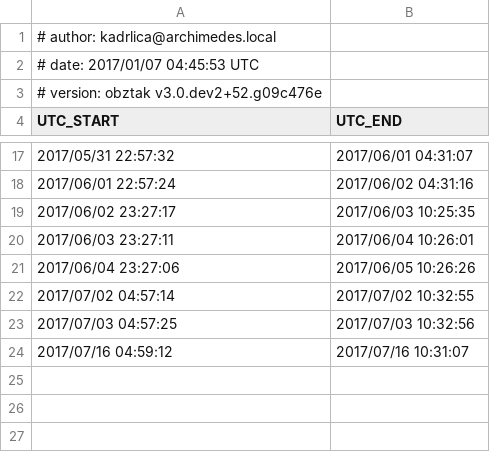
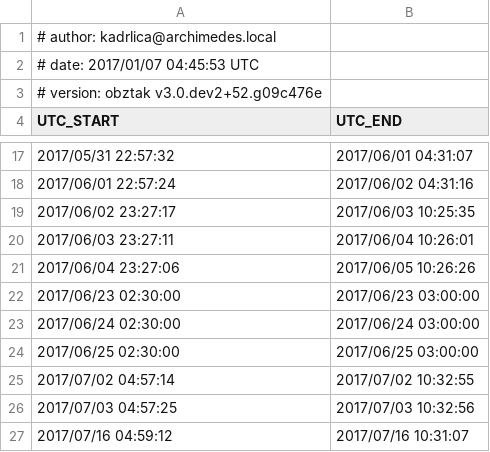
Before and after one commit to kadrlica/obztak, a CSV file: obztak/data/bliss-windows.csv, drawn as a sheet; only a part is shown, gaps mark what is left out.

```diff
--- a/obztak/data/bliss-windows.csv
+++ b/obztak/data/bliss-windows.csv
@@ -21,2 +21,5 @@ UTC_START,UTC_END
 2017/06/04 23:27:06,2017/06/05 10:26:26
+2017/06/23 02:30:00,2017/06/23 03:00:00
+2017/06/24 02:30:00,2017/06/24 03:00:00
+2017/06/25 02:30:00,2017/06/25 03:00:00
 2017/07/02 04:57:14,2017/07/02 10:32:55
```
Also changed, not shown: 3 other files.
